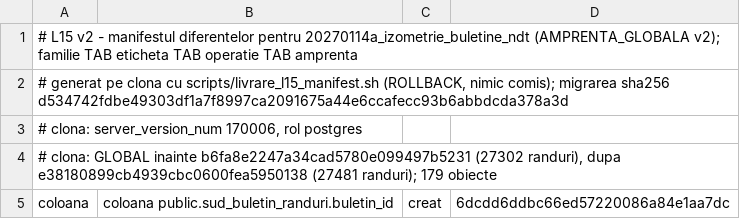
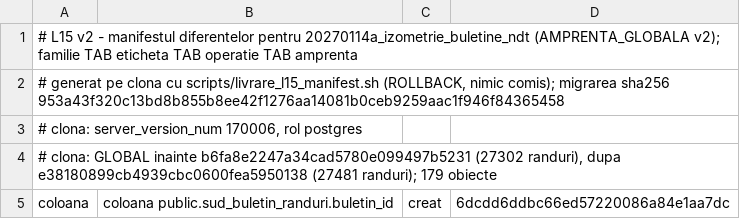
Before and after one commit to gazpet-test/pontaj-pro, a TSV file: supabase/migrations/20270114a_izometrie_buletine_ndt.l15.tsv, drawn as a sheet; only a part is shown.

```diff
--- a/supabase/migrations/20270114a_izometrie_buletine_ndt.l15.tsv
+++ b/supabase/migrations/20270114a_izometrie_buletine_ndt.l15.tsv
@@ -1,3 +1,3 @@
 # L15 v2 - manifestul diferentelor pentru 20270114a_izometrie_buletine_ndt (AMPRENTA_GLOBALA v2); familie TAB eticheta TAB operatie TAB amprenta
-# generat pe clona cu scripts/livrare_l15_manifest.sh (ROLLBACK, nimic comis); migrarea sha256 d534742fdbe49303df1a7f8997ca2091675a44e6ccafecc93b6abbdcda378a3d
+# generat pe clona cu scripts/livrare_l15_manifest.sh (ROLLBACK, nimic comis); migrarea sha256 953a43f320c13bd8b855b8ee42f1276aa14081b0ceb9259aac1f946f84365458
 # clona: server_version_num 170006, rol postgres
```
